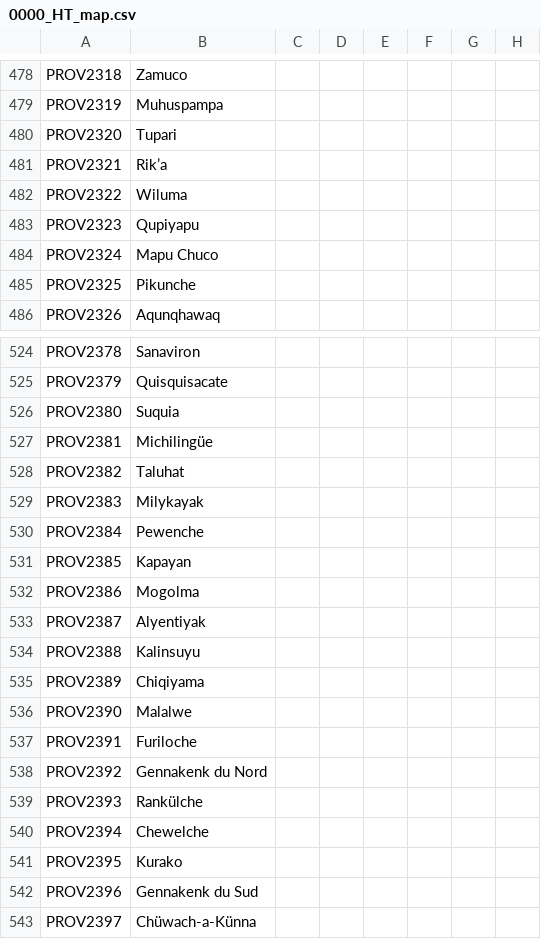
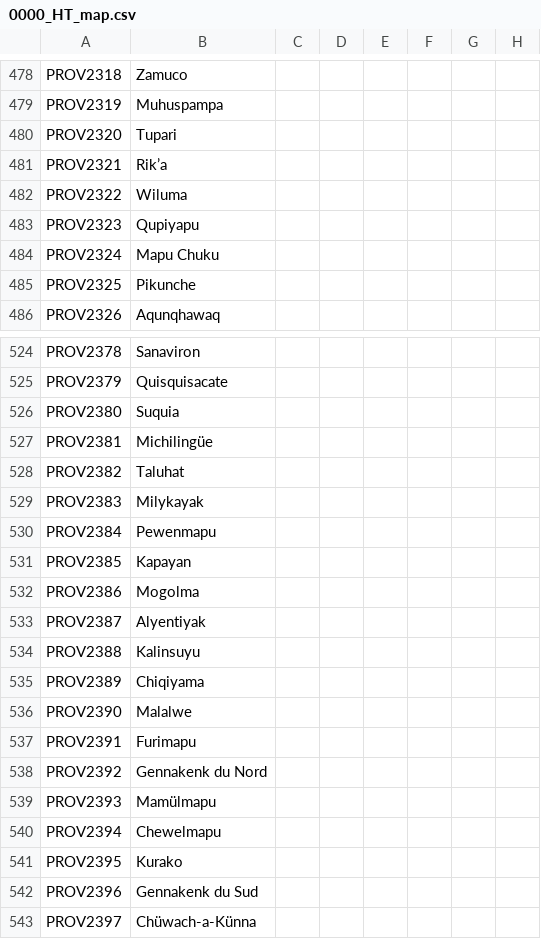
Before and after one commit to FeelsAtlasMan/Harald-s-Triumph, a CSV file: HT Alpha/localisation/0000_HT_map.csv, drawn as a sheet; only a part is shown, gaps mark what is left out; the diff names each change by its address in the sheet, - before the commit and + after, or states it on an @@ line.

Commit message:
some mapuche province toponym change
changed a few names to be more accurate

```diff
--- a/HT Alpha/localisation/0000_HT_map.csv
+++ b/HT Alpha/localisation/0000_HT_map.csv
-B484: Mapu Chuco
+B484: Mapu Chuku
-B530: Pewenche
+B530: Pewenmapu
-B537: Furiloche
+B537: Furimapu
-B539: Rankülche
+B539: Mamülmapu
-B540: Chewelche
+B540: Chewelmapu
```
